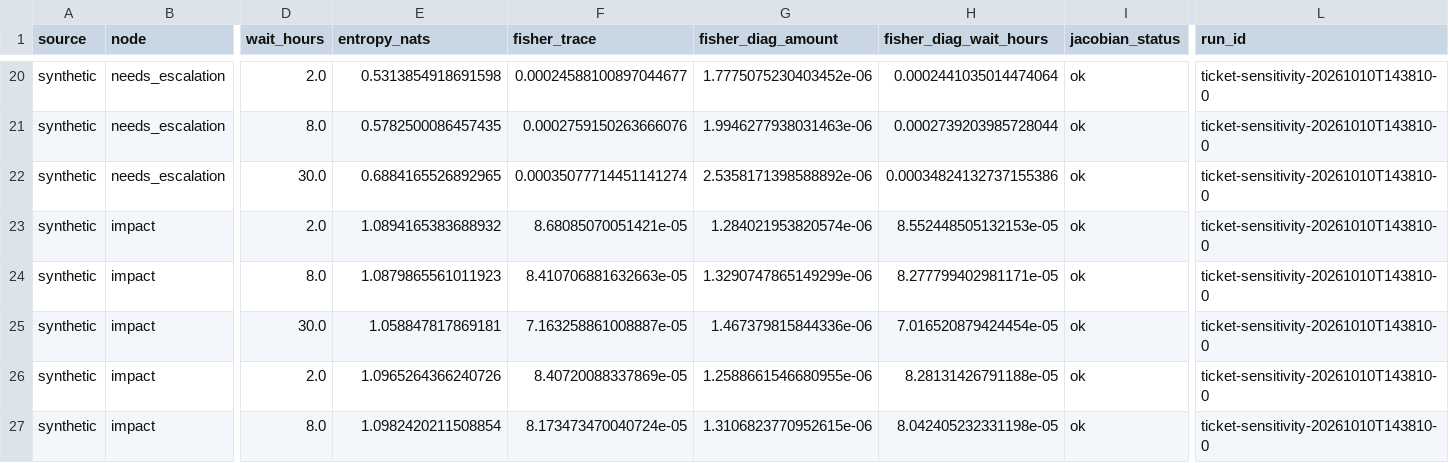
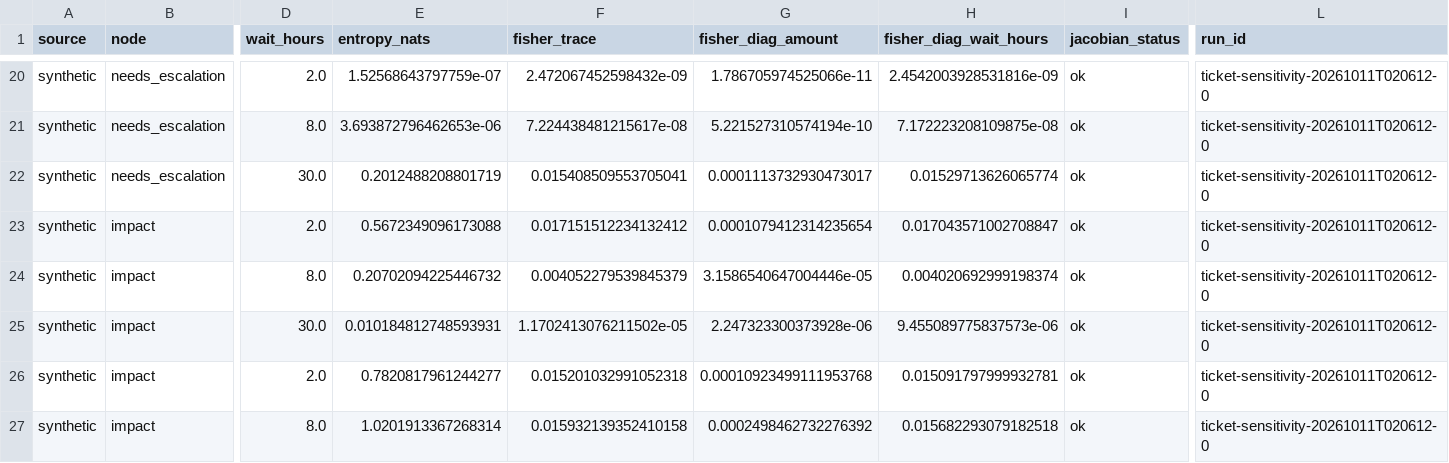
Before and after one commit to Kunyanli230/Jevometry, a CSV file: papers/typesafe-ticket/data/node_metrics.csv, drawn as a sheet; only a part is shown, gaps mark what is left out; the diff covers the shown part only; the diff names each change by its address in the sheet, - before the commit and + after, or states it on an @@ line.

Commit message:
paper(typesafe-ticket): fold surrogate coordination findings into draft
Document DECLARED_PRODUCT AggregationMap ranking, LOGIT_SCALE/PROB_FLOOR,
centre loss table and figures, refreshed synthetic centre metrics, and
updated capability/limitations language. Rebuild PDF.

```diff
--- a/papers/typesafe-ticket/data/node_metrics.csv
+++ b/papers/typesafe-ticket/data/node_metrics.csv
-E20 (entropy_nats): 0.5313854918691598
+E20 (entropy_nats): 1.52568643797759e-07
-F20 (fisher_trace): 0.00024588100897044677
+F20 (fisher_trace): 2.472067452598432e-09
-G20 (fisher_diag_amount): 1.7775075230403452e-06
+G20 (fisher_diag_amount): 1.786705974525066e-11
-H20 (fisher_diag_wait_hours): 0.0002441035014474064
+H20 (fisher_diag_wait_hours): 2.4542003928531816e-09
-L20:L27 (run_id): ticket-sensitivity-20261010T143810-0
+L20:L27 (run_id): ticket-sensitivity-20261011T020612-0
-E21 (entropy_nats): 0.5782500086457435
+E21 (entropy_nats): 3.693872796462653e-06
-F21 (fisher_trace): 0.0002759150263666076
+F21 (fisher_trace): 7.224438481215617e-08
-G21 (fisher_diag_amount): 1.9946277938031463e-06
+G21 (fisher_diag_amount): 5.221527310574194e-10
-H21 (fisher_diag_wait_hours): 0.0002739203985728044
+H21 (fisher_diag_wait_hours): 7.172223208109875e-08
-E22 (entropy_nats): 0.6884165526892965
+E22 (entropy_nats): 0.2012488208801719
-F22 (fisher_trace): 0.00035077714451141274
+F22 (fisher_trace): 0.015408509553705041
-G22 (fisher_diag_amount): 2.5358171398588892e-06
+G22 (fisher_diag_amount): 0.0001113732930473017
-H22 (fisher_diag_wait_hours): 0.00034824132737155386
+H22 (fisher_diag_wait_hours): 0.01529713626065774
-E23 (entropy_nats): 1.0894165383688932
+E23 (entropy_nats): 0.5672349096173088
-F23 (fisher_trace): 8.68085070051421e-05
+F23 (fisher_trace): 0.017151512234132412
-G23 (fisher_diag_amount): 1.284021953820574e-06
+G23 (fisher_diag_amount): 0.0001079412314235654
-H23 (fisher_diag_wait_hours): 8.552448505132153e-05
+H23 (fisher_diag_wait_hours): 0.017043571002708847
-E24 (entropy_nats): 1.0879865561011923
+E24 (entropy_nats): 0.20702094225446732
-F24 (fisher_trace): 8.410706881632663e-05
+F24 (fisher_trace): 0.004052279539845379
-G24 (fisher_diag_amount): 1.3290747865149299e-06
+G24 (fisher_diag_amount): 3.1586540647004446e-05
-H24 (fisher_diag_wait_hours): 8.277799402981171e-05
+H24 (fisher_diag_wait_hours): 0.004020692999198374
-E25 (entropy_nats): 1.058847817869181
+E25 (entropy_nats): 0.010184812748593931
-F25 (fisher_trace): 7.163258861008887e-05
+F25 (fisher_trace): 1.1702413076211502e-05
-G25 (fisher_diag_amount): 1.467379815844336e-06
+G25 (fisher_diag_amount): 2.247323300373928e-06
-H25 (fisher_diag_wait_hours): 7.016520879424454e-05
+H25 (fisher_diag_wait_hours): 9.455089775837573e-06
-E26 (entropy_nats): 1.0965264366240726
+E26 (entropy_nats): 0.7820817961244277
-F26 (fisher_trace): 8.40720088337869e-05
+F26 (fisher_trace): 0.015201032991052318
-G26 (fisher_diag_amount): 1.2588661546680955e-06
+G26 (fisher_diag_amount): 0.00010923499111953768
-H26 (fisher_diag_wait_hours): 8.28131426791188e-05
+H26 (fisher_diag_wait_hours): 0.015091797999932781
-E27 (entropy_nats): 1.0982420211508854
+E27 (entropy_nats): 1.0201913367268314
-F27 (fisher_trace): 8.173473470040724e-05
+F27 (fisher_trace): 0.015932139352410158
-G27 (fisher_diag_amount): 1.3106823770952615e-06
+G27 (fisher_diag_amount): 0.0002498462732276392
-H27 (fisher_diag_wait_hours): 8.042405232331198e-05
+H27 (fisher_diag_wait_hours): 0.015682293079182518
```
Also changed, not shown: 96 edited cells elsewhere in this file, papers/typesafe-ticket/data/capability_matrix.csv, papers/typesafe-ticket/data/center_comparison.csv, 11 other files.
